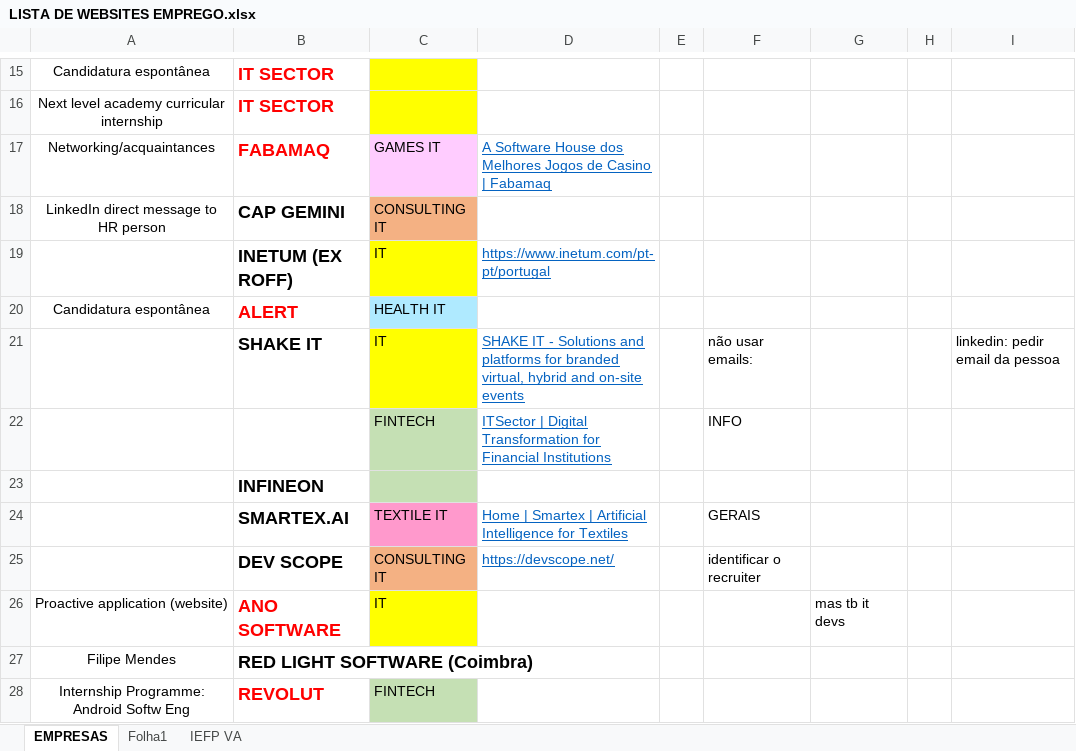
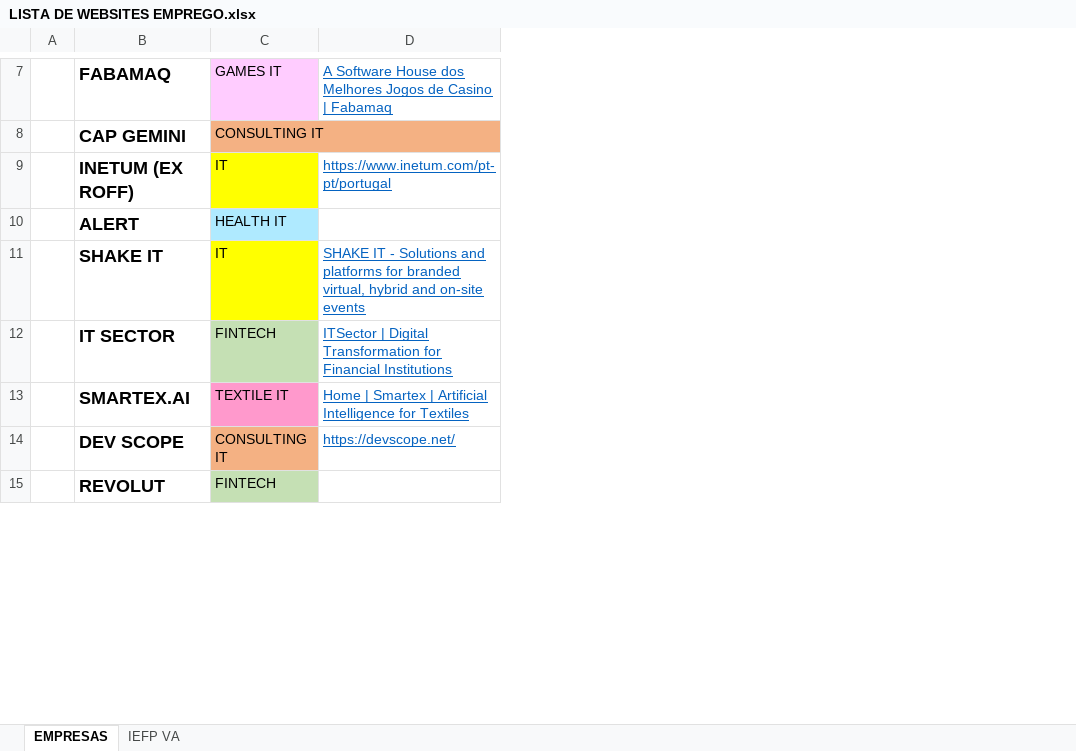
Before and after one commit to PatriciaMat0s/REPOSITORY_CESAE_2024, an Excel workbook: COM/LISTA DE WEBSITES EMPREGO.xlsx, sheet EMPRESAS, drawn as a sheet; only a part is shown, gaps mark what is left out; values as stored, in another font and other column widths than the file's, no borders; charts and pictures not drawn; removed rows and columns are numbered as before the commit, all else as after; the diff covers the shown part only; the diff names each change by its address in the sheet, - before the commit and + after, or states it on an @@ line.

```diff
--- a/COM/LISTA DE WEBSITES EMPREGO.xlsx (sheet EMPRESAS)
+++ b/COM/LISTA DE WEBSITES EMPREGO.xlsx (sheet EMPRESAS)
-sheet tab: Folha1
-column A, rows 17-20: Networking/acquaintances | LinkedIn direct message to HR person |  | Candidatura espontânea; row 28: Internship Programme: Android Softw Eng
+column A, empty
-column E, empty
-column F, rows 21-22: não usar emails: | INFO; rows 24-25: GERAIS | identificar o recruiter
-column G, empty
-column H, empty
-column I, row 21: linkedin: pedir email da pessoa
-row 15: Candidatura espontânea | IT SECTOR
-row 16: Next level academy curricular internship | IT SECTOR
-B7 text colour: #FF0000
+B7 text colour: black
-B10 text colour: #FF0000
+B10 text colour: black
-B12: (empty)
+B12: IT SECTOR
-row 23:  | INFINEON
-row 26: Proactive application (website) | ANO SOFTWARE | IT |  |  |  | mas tb it devs
-row 27: Filipe Mendes | RED LIGHT SOFTWARE (Coimbra)
-B15 text colour: #FF0000
+B15 text colour: black
```
Also changed, not shown: 1 added row, 31 removed rows, 2 edited cells and cell formats elsewhere in this sheet, sheet IEFP VA, charts or pictures, 3 other files.
